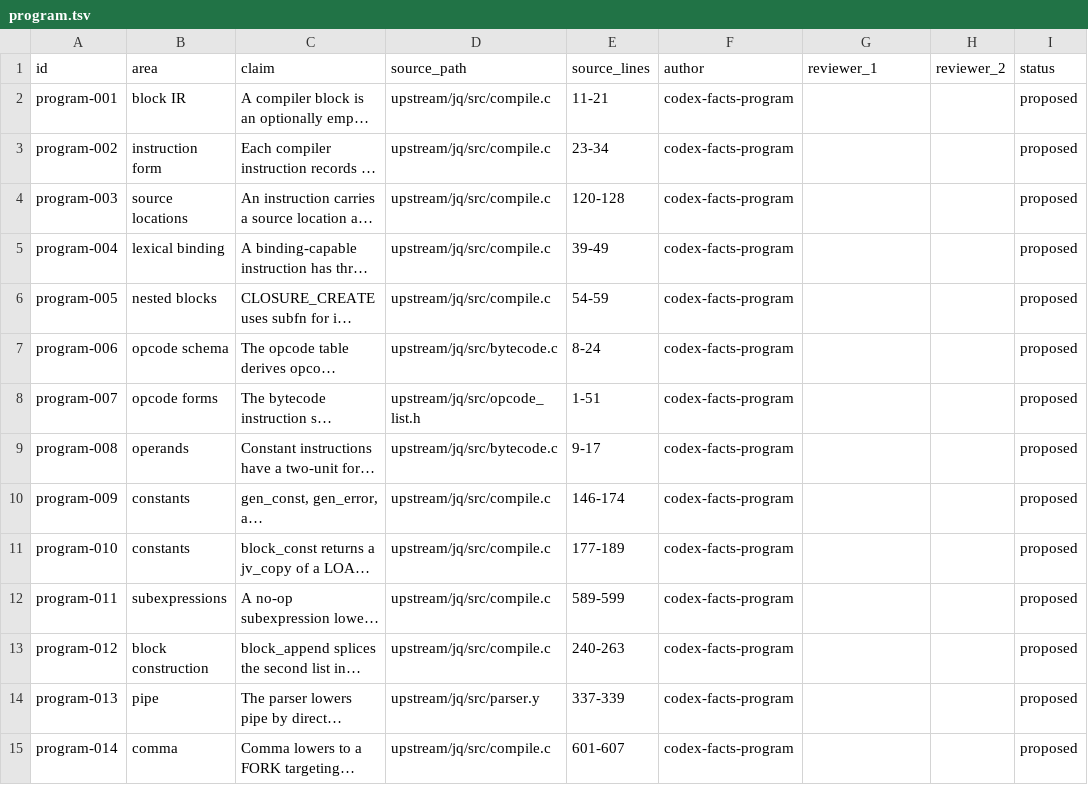
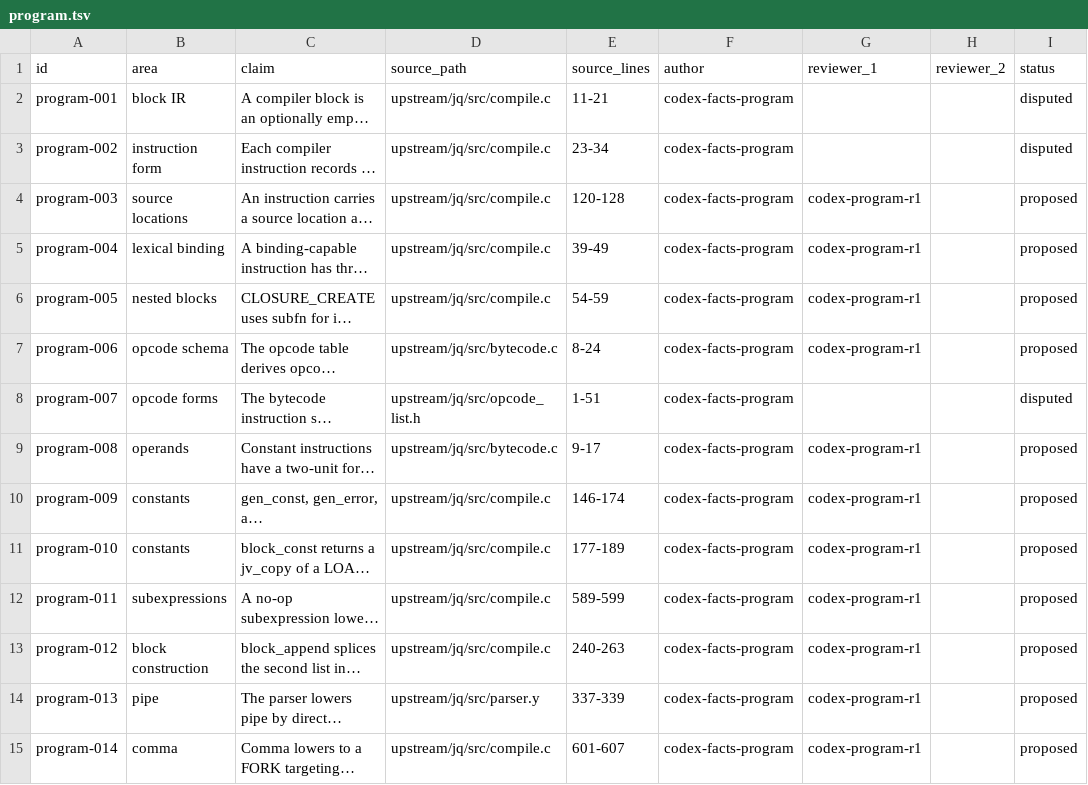
Before and after one commit to yevbar/jq-odin, a TSV file: evidence/claims/program.tsv, drawn as a sheet; only a part is shown; long unchanged cells end in …; the diff covers the shown part only; the diff names each change by its address in the sheet, - before the commit and + after, or states it on an @@ line.

Commit message:
facts: cast first program evidence vote (#18)
Co-authored-by: yevbar <10301415+yevbar@users.noreply.github.com>

```diff
--- a/evidence/claims/program.tsv
+++ b/evidence/claims/program.tsv
-I2:I3 (status): proposed
+I2:I3 (status): disputed
-G4:G7 (reviewer_1): (empty)
+G4:G7 (reviewer_1): codex-program-r1
-I8 (status): proposed
+I8 (status): disputed
-G9:G15 (reviewer_1): (empty)
+G9:G15 (reviewer_1): codex-program-r1
```
Also changed, not shown: 63 edited cells elsewhere in this file, evidence/ownership/program.tsv.
